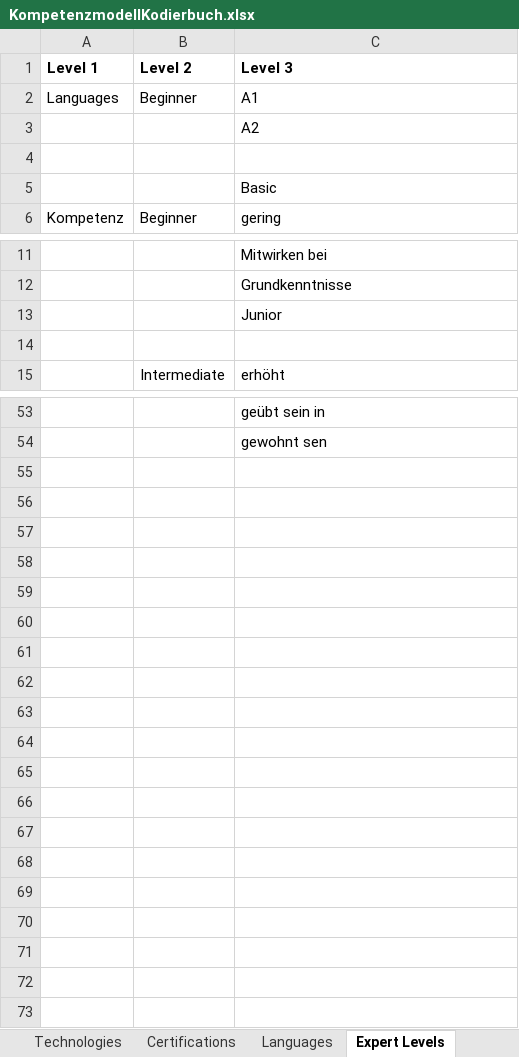
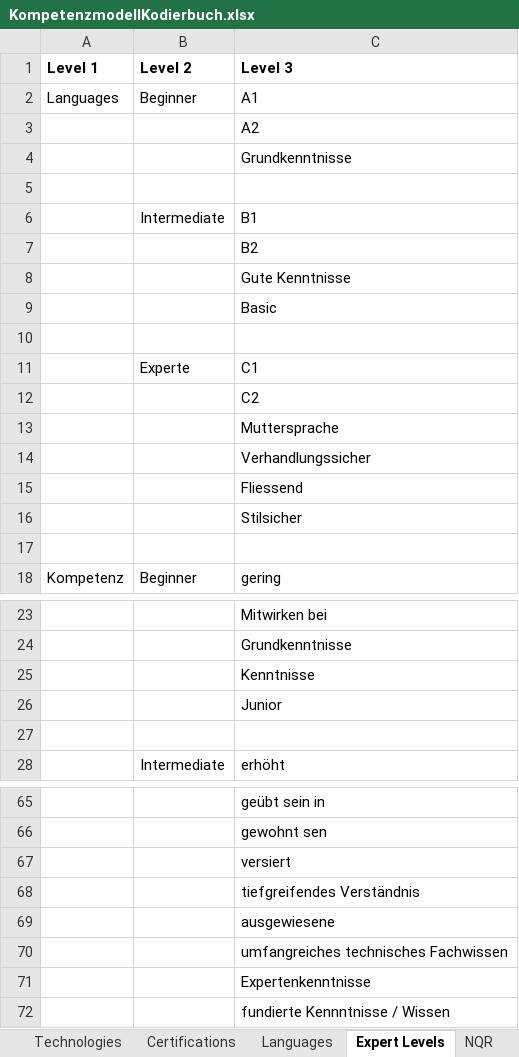
Before and after one commit to epfl-ml4ed/SkillThrills, an Excel workbook: data/taxonomy/KompetenzmodellKodierbuch.xlsx, sheet Expert Levels, drawn as a sheet; only a part is shown, gaps mark what is left out; values as stored, in another font and other column widths than the file's, no borders; the diff names each change by its address in the sheet, - before the commit and + after, or states it on an @@ line.

```diff
--- a/data/taxonomy/KompetenzmodellKodierbuch.xlsx (sheet Expert Levels)
+++ b/data/taxonomy/KompetenzmodellKodierbuch.xlsx (sheet Expert Levels)
+sheet tab: NQR
+row 4:  |  | Grundkenntnisse
+row 6:  | Intermediate | B1
+row 7:  |  | B2
+row 8:  |  | Gute Kenntnisse
+row 10: (empty)
+row 11:  | Experte | C1
+row 12:  |  | C2
+row 13:  |  | Muttersprache
+row 14:  |  | Verhandlungssicher
+row 15:  |  | Fliessend
+row 16:  |  | Stilsicher
+row 17: (empty)
+row 25:  |  | Kenntnisse
+row 67:  |  | versiert
+row 68:  |  | tiefgreifendes Verständnis
+row 69:  |  | ausgewiesene
+row 70:  |  | umfangreiches technisches Fachwissen
+row 71:  |  | Expertenkenntnisse
@@ row 21 moved to row 72: fundierte Kennntnisse / Wissen @@
```
Also changed, not shown: sheet Technologies, sheet V4, 4 other files.
